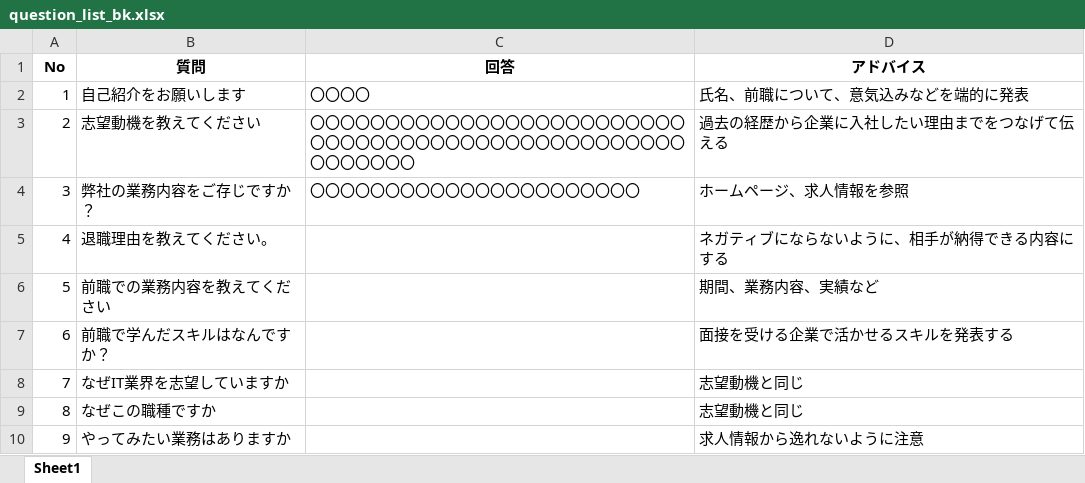
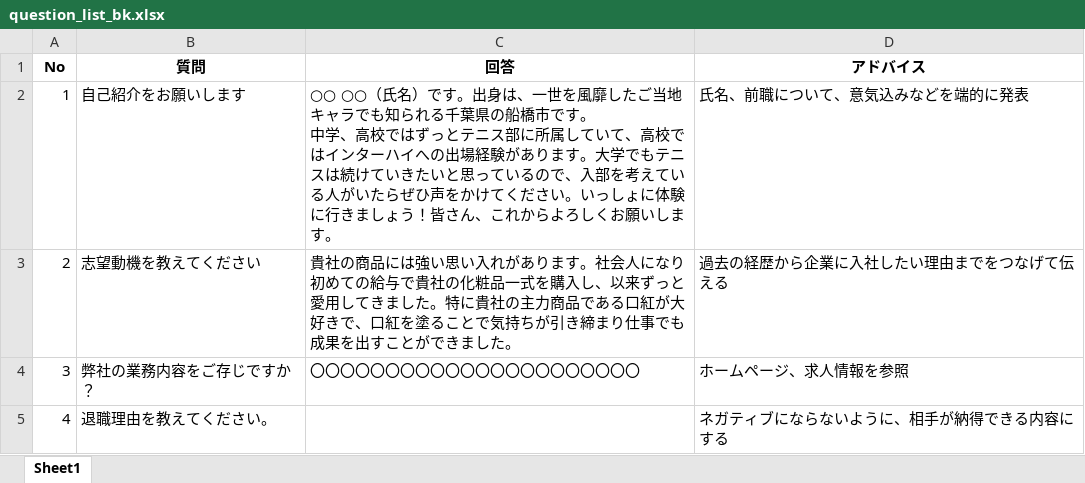
Before and after one commit to tatsuya-shimonishi/2024_4_5, an Excel workbook: dev/question_list_bk.xlsx, sheet Sheet1, drawn as a sheet; only a part is shown; the shorter side is filled out with more unchanged rows; values as stored, in another font and other column widths than the file's, no borders; ↵ is a line break in a cell; the diff names each change by its address in the sheet, - before the commit and + after, or states it on an @@ line.

```diff
--- a/dev/question_list_bk.xlsx (sheet Sheet1)
+++ b/dev/question_list_bk.xlsx (sheet Sheet1)
-C2 (回答): 〇〇〇〇
+C2 (回答): ○○ ○○（氏名）です。出身は、一世を風靡したご当地キャラでも知られる千葉県の船橋市です。 ↵ 中学、高校ではずっとテニス部に所属していて、高校ではインターハイへの出場経験があります。大学でもテニスは続けていきたいと思っているので、入部を考えている人がいたらぜひ声をかけてください。いっしょに体験に行きましょう！皆さん、これからよろしくお願いします。
-C3 (回答): 〇〇〇〇〇〇〇〇〇〇〇〇〇〇〇〇〇〇〇〇〇〇〇〇〇〇〇〇〇〇〇〇〇〇〇〇〇〇〇〇〇〇〇〇〇〇〇〇〇〇〇〇〇〇〇〇〇
+C3 (回答): 貴社の商品には強い思い入れがあります。社会人になり初めての給与で貴社の化粧品一式を購入し、以来ずっと愛用してきました。特に貴社の主力商品である口紅が大好きで、口紅を塗ることで気持ちが引き締まり仕事でも成果を出すことができました。
```
Also changed, not shown: dev/question_list.xlsx, 9 other files.
